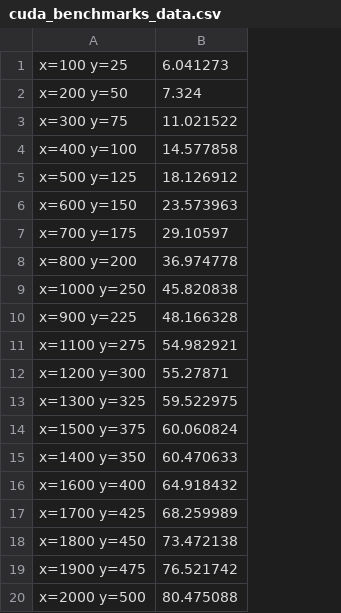
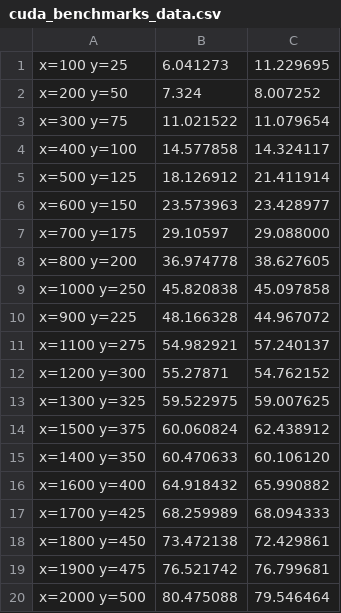
Before and after one commit to LucyIvatt/high-performance-computing, a CSV file: validation/cuda_benchmarks_data.csv, drawn as a sheet; the diff names each change by its address in the sheet, - before the commit and + after, or states it on an @@ line.

Commit message:
added missed for on openmp pragma, updated benchmark script to successfully append new runs to the csv, and added run 2

```diff
--- a/validation/cuda_benchmarks_data.csv
+++ b/validation/cuda_benchmarks_data.csv
+column C, rows 1-20: 11.229695 | 8.007252 | 11.079654 | 14.324117 | 21.411914 | 23.428977 | 29.088000 | 38.627605 | 45.097858 | 44.967072 | 57.240137 | 54.762152 | 59.007625 | 62.438912 | 60.106120 | 65.990882 | 68.094333 | 72.429861 | 76.799681 | 79.546464
```
Also changed, not shown: validation/openmp_benchmarks_data.csv, validation/original_benchmarks_data.csv, 2 other files.
